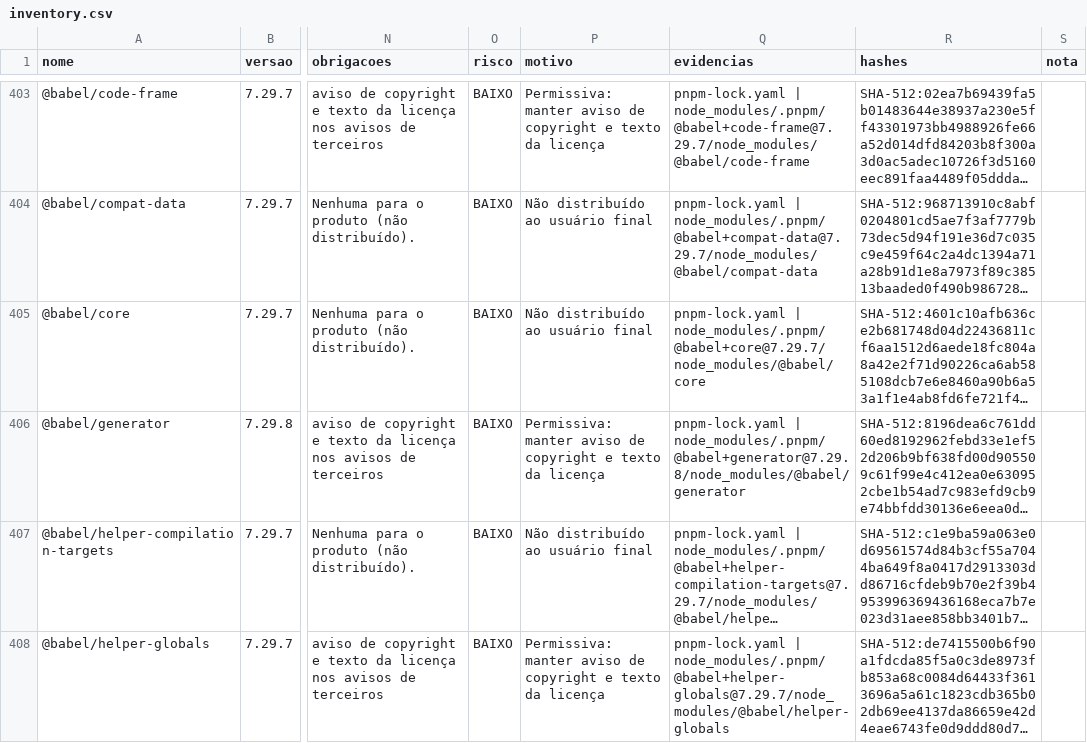
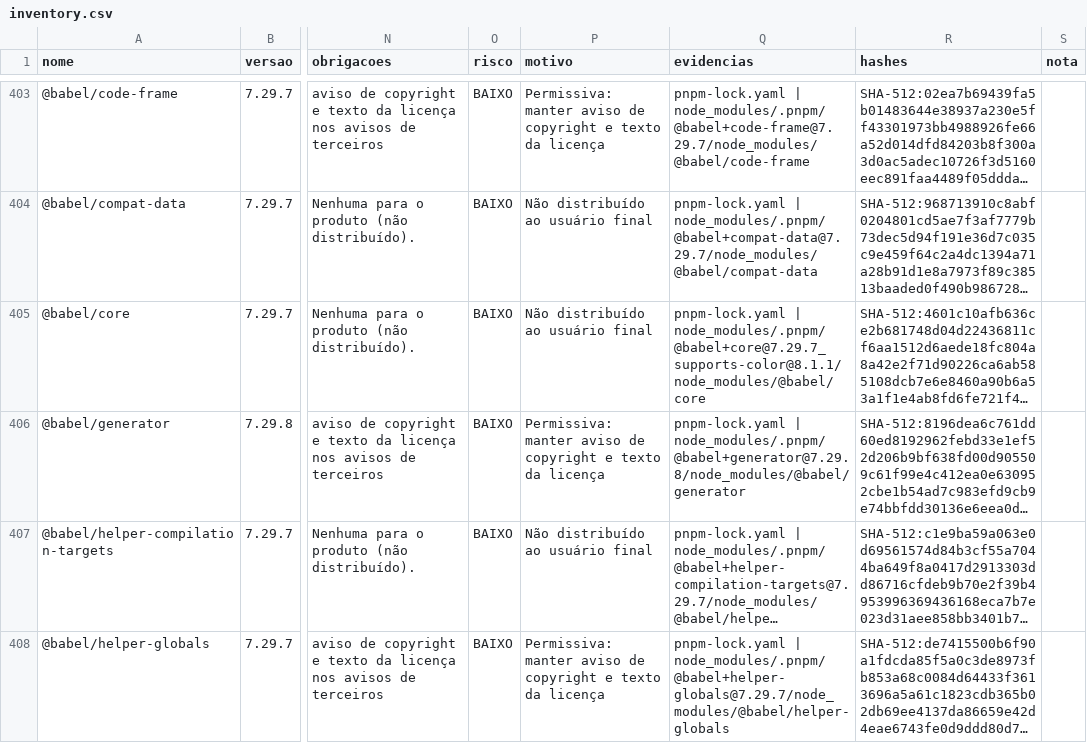
Before and after one commit to Fabinschulz/spock-studio, a CSV file: docs/compliance/data/inventory.csv, drawn as a sheet; only a part is shown, gaps mark what is left out; long unchanged cells end in …; the diff covers the shown part only; the diff names each change by its address in the sheet, - before the commit and + after, or states it on an @@ line.

Commit message:
fix(compliance): inventário e avisos de terceiros com o ui-kit 0.9.0
O job de conformidade falhava desde a troca do @mariliz/ui-kit para a 0.9.0: o inventário ainda listava a 0.6.0 e não tinha has-flag e supports-color, que chegam pela árvore do @emotion/react. Regerado com generate_sbom.py; o --check passa.

```diff
--- a/docs/compliance/data/inventory.csv
+++ b/docs/compliance/data/inventory.csv
-Q405 (evidencias): pnpm-lock.yaml | node_modules/.pnpm/@babel+core@7.29.7/node_modules/@babel/core
+Q405 (evidencias): pnpm-lock.yaml | node_modules/.pnpm/@babel+core@7.29.7_supports-color@8.1.1/node_modules/@babel/core
```
Also changed, not shown: 41 edited cells elsewhere in this file, 12 other files.
